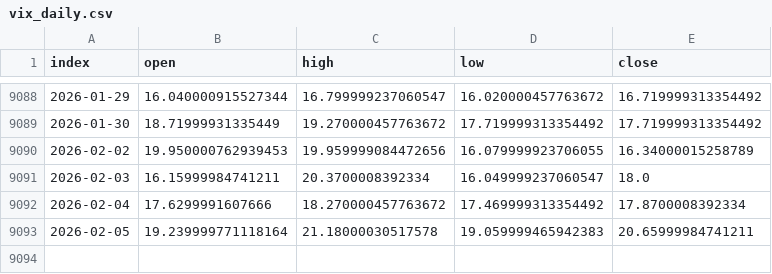
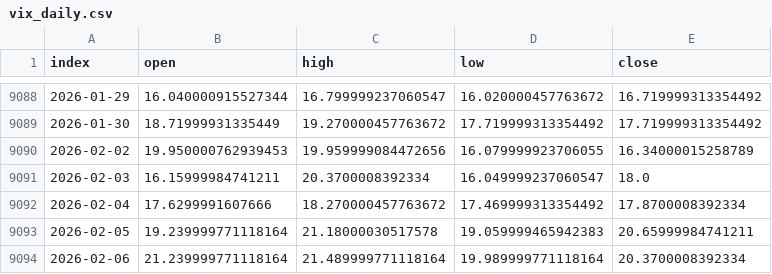
Before and after one commit to nickwilliamsdev/treetrader, a CSV file: hist_data/kaggle/vix_daily.csv, drawn as a sheet; only a part is shown, gaps mark what is left out.

```diff
--- a/hist_data/kaggle/vix_daily.csv
+++ b/hist_data/kaggle/vix_daily.csv
@@ -9093 +9093,2 @@ index,open,high,low,close
 2026-02-05,19.239999771118164,21.18000030517578,19.059999465942383,20.65999984741211
+2026-02-06,21.239999771118164,21.489999771118164,19.989999771118164,20.3700008392334
```
Also changed, not shown: 1 other file.
